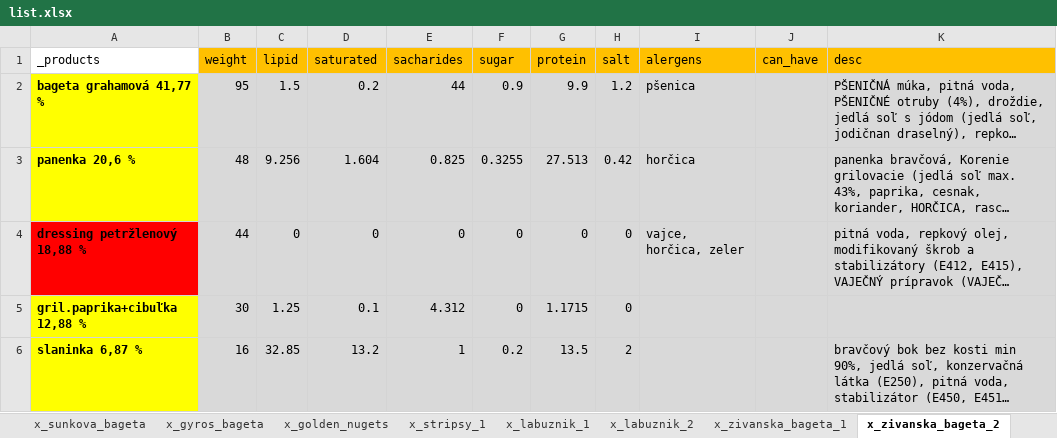
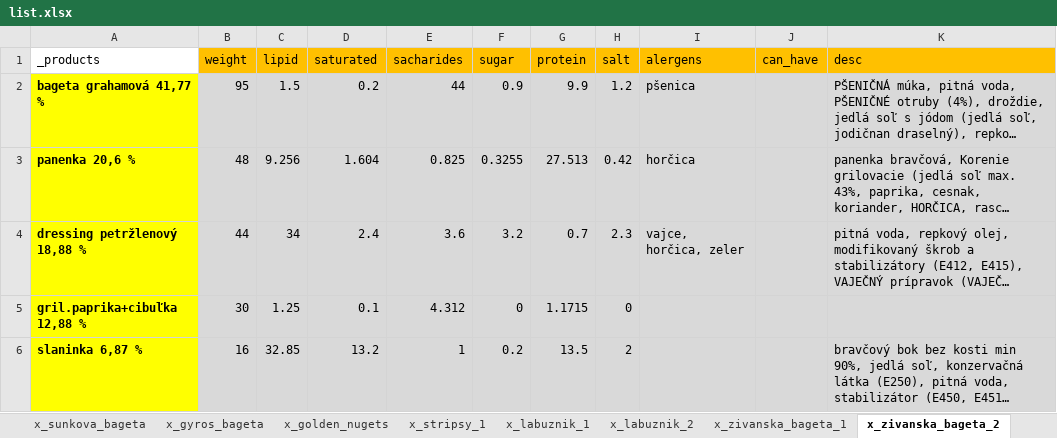
Before and after one commit to xjantoth/calculation, an Excel workbook: list.xlsx, sheet x_zivanska_bageta_2, drawn as a sheet; long unchanged cells end in …; values as stored, in another font and other column widths than the file's, no borders; the diff names each change by its address in the sheet, - before the commit and + after, or states it on an @@ line.

```diff
--- a/list.xlsx (sheet x_zivanska_bageta_2)
+++ b/list.xlsx (sheet x_zivanska_bageta_2)
-A4 fill: #FF0000
+A4 fill: #FFFF00
-C4 (lipid): 0
+C4 (lipid): 34
-D4 (saturated): 0
+D4 (saturated): 2.4
-E4 (sacharides): 0
+E4 (sacharides): 3.6
-F4 (sugar): 0
+F4 (sugar): 3.2
-G4 (protein): 0
+G4 (protein): 0.7
-H4 (salt): 0
+H4 (salt): 2.3
```
Also changed, not shown: 2 other files.
